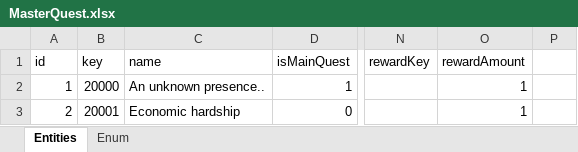
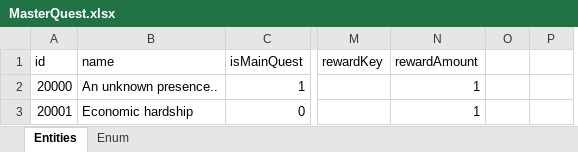
Before and after one commit to IrvineLee/HorrorGameA, an Excel workbook: Assets/Data/Excel/MasterQuest.xlsx, sheet Entities, drawn as a sheet; only a part is shown, gaps mark what is left out; values as stored, in another font and other column widths than the file's, no borders; removed rows and columns are numbered as before the commit, all else as after; the diff names each change by its address in the sheet, - before the commit and + after, or states it on an @@ line.

```diff
--- a/Assets/Data/Excel/MasterQuest.xlsx (sheet Entities)
+++ b/Assets/Data/Excel/MasterQuest.xlsx (sheet Entities)
-column B (key), rows 2-3: 20000 | 20001
+column O, empty
-A2 (id): 1
+A2 (id): 20000
-A3 (id): 2
+A3 (id): 20001
```
Also changed, not shown: Assets/Data/Excel/MasterAchievement.xlsx, Assets/Data/Excel/MasterBGM.xlsx, 50 other files.
